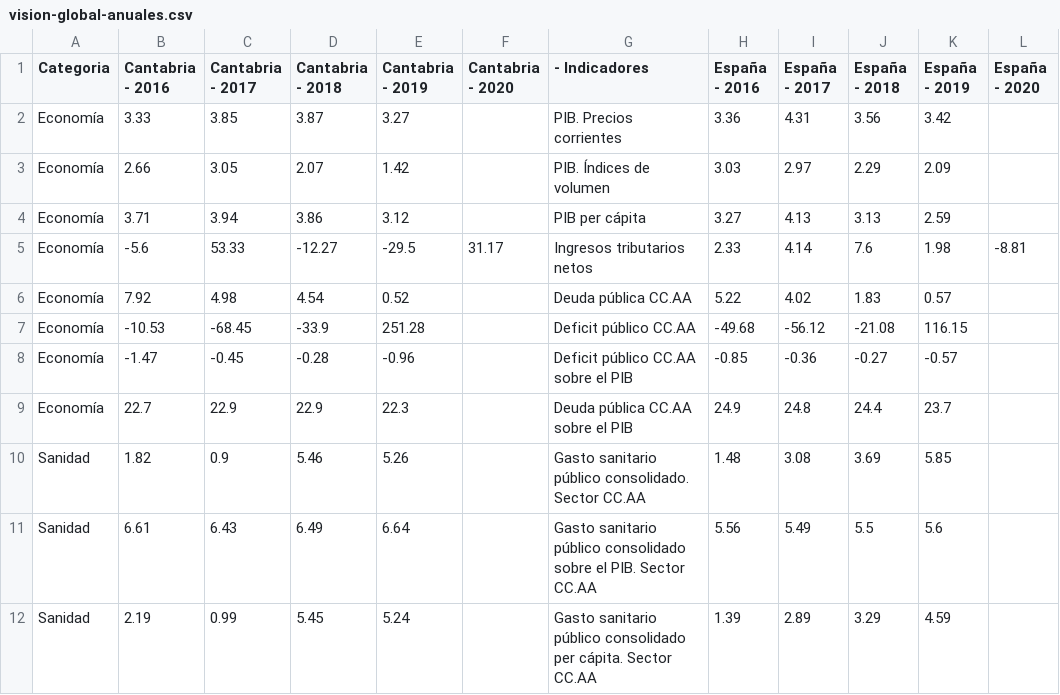
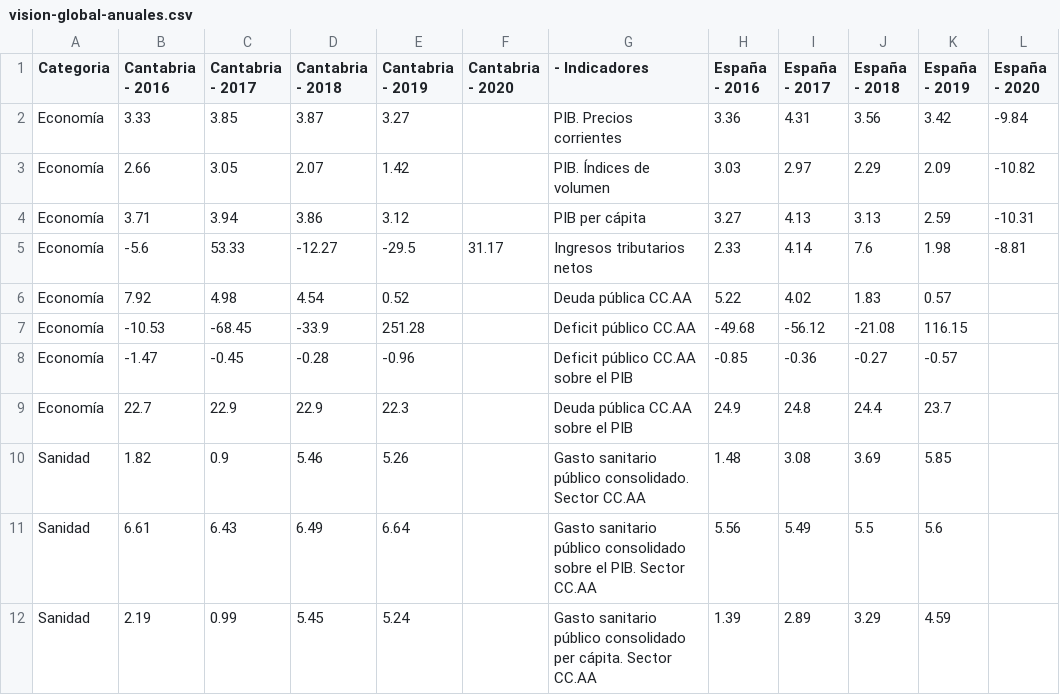
Before and after one commit to icane/economic-indicators, a CSV file: etl/data/output/vision-global-anuales.csv, drawn as a sheet.

Commit message:
Data Update
Update annual data now including accidental null values.

```diff
--- a/etl/data/output/vision-global-anuales.csv
+++ b/etl/data/output/vision-global-anuales.csv
@@ -1,5 +1,5 @@
 Categoria,Cantabria - 2016,Cantabria - 2017,Cantabria - 2018,Cantabria - 2019,Cantabria - 2020, - Indicadores,España - 2016,España - 2017,España - 2018,España - 2019,España - 2020
-Economía,3.33,3.85,3.87,3.27,,PIB. Precios corrientes,3.36,4.31,3.56,3.42,
-Economía,2.66,3.05,2.07,1.42,,PIB. Índices de volumen,3.03,2.97,2.29,2.09,
-Economía,3.71,3.94,3.86,3.12,,PIB per cápita,3.27,4.13,3.13,2.59,
+Economía,3.33,3.85,3.87,3.27,,PIB. Precios corrientes,3.36,4.31,3.56,3.42,-9.84
+Economía,2.66,3.05,2.07,1.42,,PIB. Índices de volumen,3.03,2.97,2.29,2.09,-10.82
+Economía,3.71,3.94,3.86,3.12,,PIB per cápita,3.27,4.13,3.13,2.59,-10.31
 Economía,-5.6,53.33,-12.27,-29.5,31.17,Ingresos tributarios netos,2.33,4.14,7.6,1.98,-8.81
```
Also changed, not shown: 22 other files.
